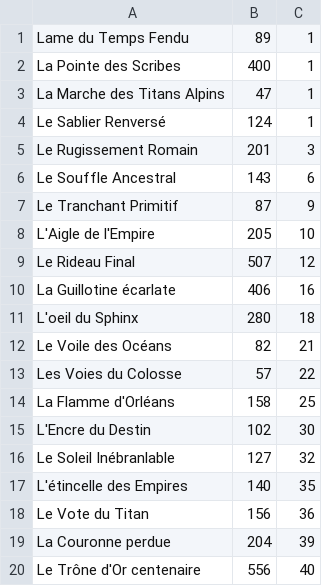
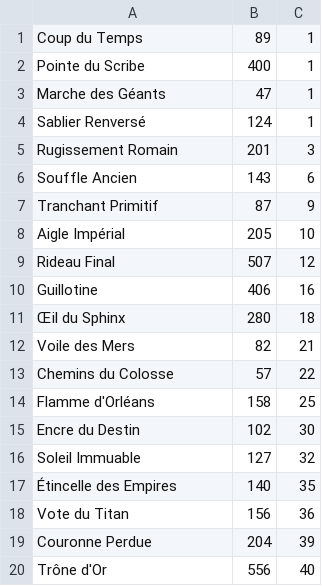
Before and after one commit to jenormus/Sae-1.02, a CSV file: jeux/systeme de magie/possibilite attaque.csv, drawn as a sheet.

```diff
--- a/jeux/systeme de magie/possibilite attaque.csv
+++ b/jeux/systeme de magie/possibilite attaque.csv
@@ -1,20 +1,20 @@
-Lame du Temps Fendu;89;1
-La Pointe des Scribes;400;1
-La Marche des Titans Alpins;47;1
-Le Sablier Renversé;124;1
-Le Rugissement Romain;201;3
-Le Souffle Ancestral;143;6
-Le Tranchant Primitif;87;9
-L'Aigle de l'Empire;205;10
-Le Rideau Final;507;12
-La Guillotine écarlate;406;16
-L'oeil du Sphinx;280;18
-Le Voile des Océans;82;21
-Les Voies du Colosse;57;22
-La Flamme d'Orléans;158;25
-L'Encre du Destin;102;30
-Le Soleil Inébranlable;127;32
-L'étincelle des Empires;140;35
-Le Vote du Titan;156;36
-La Couronne perdue;204;39
-Le Trône d'Or centenaire;556;40
+Coup du Temps;89;1
+Pointe du Scribe;400;1
+Marche des Géants;47;1
+Sablier Renversé;124;1
+Rugissement Romain;201;3
+Souffle Ancien;143;6
+Tranchant Primitif;87;9
+Aigle Impérial;205;10
+Rideau Final;507;12
+Guillotine;406;16
+Œil du Sphinx;280;18
+Voile des Mers;82;21
+Chemins du Colosse;57;22
+Flamme d'Orléans;158;25
+Encre du Destin;102;30
+Soleil Immuable;127;32
+Étincelle des Empires;140;35
+Vote du Titan;156;36
+Couronne Perdue;204;39
+Trône d'Or;556;40
```
Also changed, not shown: jeux/systeme de magie/question.csv, 12 other files.
